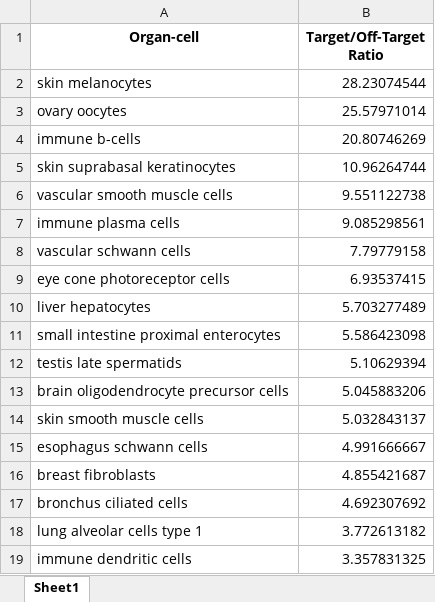
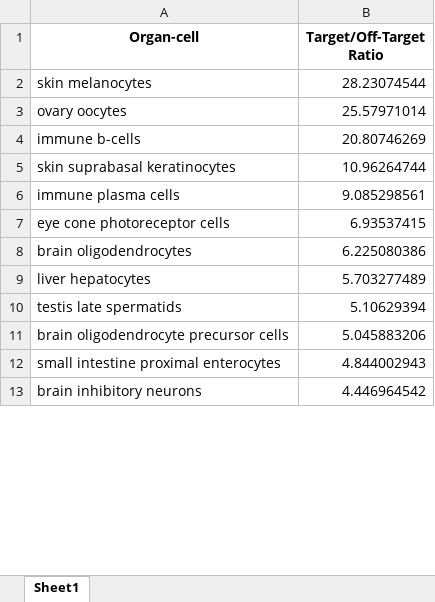
Before and after one commit to lunarlyu/TRANSFER, an Excel workbook: Plots/top1marker_high.xlsx, sheet Sheet1, drawn as a sheet; only a part is shown; values as stored, in another font and other column widths than the file's, no borders; removed rows and columns are numbered as before the commit, all else as after; the diff covers the shown part only; the diff names each change by its address in the sheet, - before the commit and + after, or states it on an @@ line.

```diff
--- a/Plots/top1marker_high.xlsx (sheet Sheet1)
+++ b/Plots/top1marker_high.xlsx (sheet Sheet1)
-row 6: vascular smooth muscle cells | 9.551122738
-row 8: vascular schwann cells | 7.79779158
+row 8: brain oligodendrocytes | 6.225080386
-row 11: small intestine proximal enterocytes | 5.586423098
-row 14: skin smooth muscle cells | 5.032843137
-row 15: esophagus schwann cells | 4.991666667
-row 16: breast fibroblasts | 4.855421687
-row 17: bronchus ciliated cells | 4.692307692
-row 18: lung alveolar cells type 1 | 3.772613182
-row 19: immune dendritic cells | 3.357831325
+row 12: small intestine proximal enterocytes | 4.844002943
+row 13: brain inhibitory neurons | 4.446964542
```
Also changed, not shown: 44 added rows, 38 removed rows, 49 moved rows and 10 edited cells elsewhere in this sheet, Plots/top10marker_high.xlsx, Plots/top10marker_median.xlsx, 11 other files.
